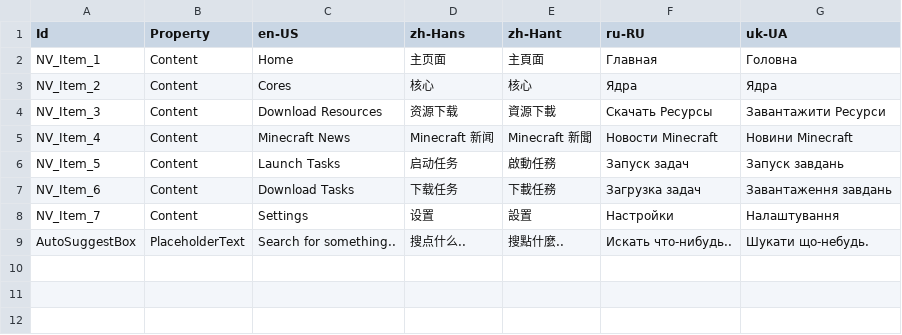
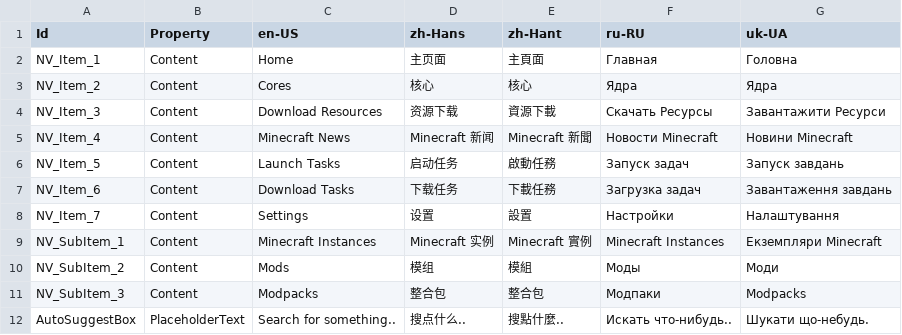
Before and after one commit to Xcube-Studio/FluentLauncher.Localization, a CSV file: Views/ShellPage.csv, drawn as a sheet.

Commit message:
Add Translations 2025/2/10

```diff
--- a/Views/ShellPage.csv
+++ b/Views/ShellPage.csv
@@ -8,2 +8,5 @@ NV_Item_6,Content,Download Tasks,下载任务,下載任務,Загрузка за
 NV_Item_7,Content,Settings,设置,設置,Настройки,Налаштування
+NV_SubItem_1,Content,Minecraft Instances,Minecraft 实例,Minecraft 實例,Minecraft Instances,Екземпляри Minecraft
+NV_SubItem_2,Content,Mods,模组,模組,Моды,Моди
+NV_SubItem_3,Content,Modpacks,整合包,整合包,Модпаки,Modpacks
 AutoSuggestBox,PlaceholderText,Search for something..,搜点什么..,搜點什麼..,Искать что-нибудь..,Шукати що-небудь.
```
Also changed, not shown: 2 other files.
